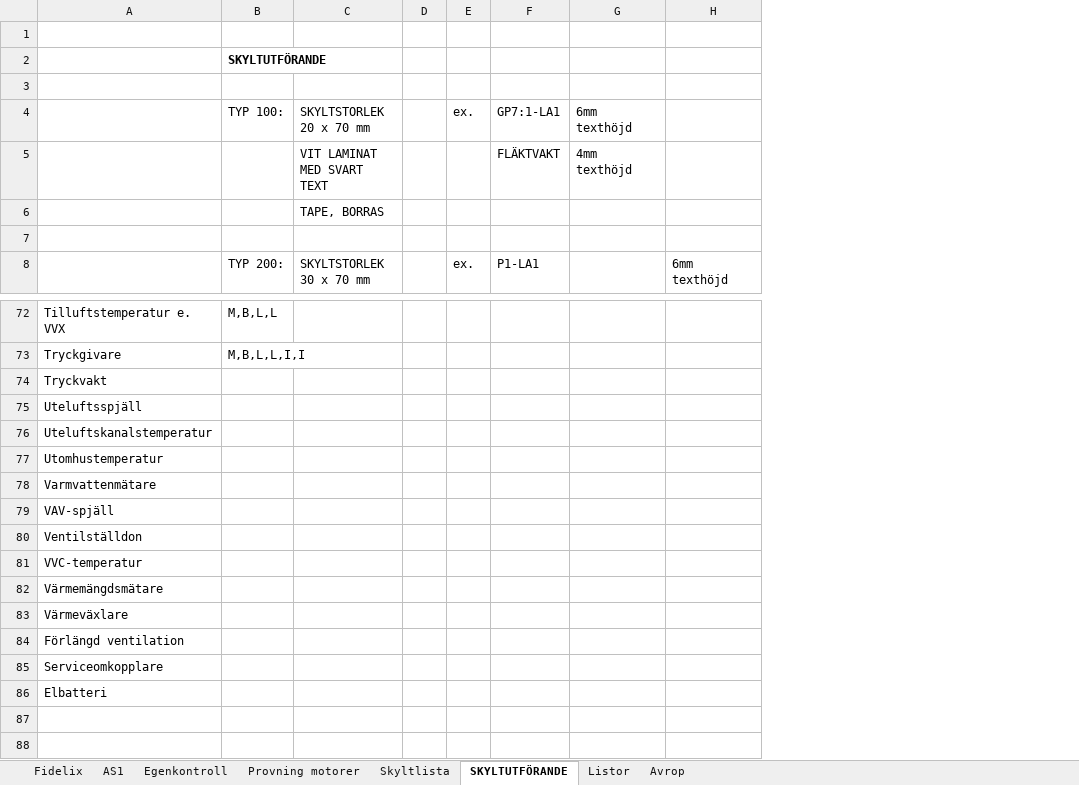
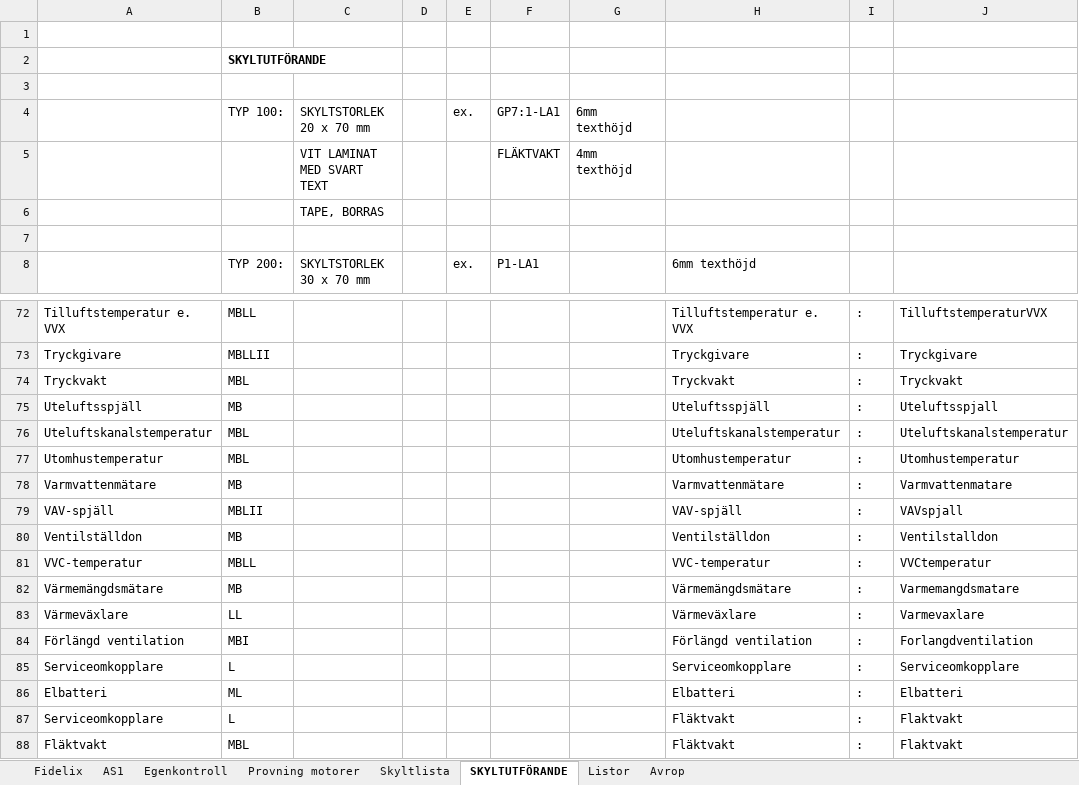
Before and after one commit to klanten87/NAS, an Excel workbook: AS1.xlsx, sheet SKYLTUTFÖRANDE, drawn as a sheet; only a part is shown, gaps mark what is left out; values as stored, in another font and other column widths than the file's, no borders; removed rows and columns are numbered as before the commit, all else as after; the diff covers the shown part only; the diff names each change by its address in the sheet, - before the commit and + after, or states it on an @@ line.

```diff
--- a/AS1.xlsx (sheet SKYLTUTFÖRANDE)
+++ b/AS1.xlsx (sheet SKYLTUTFÖRANDE)
-column H, row 8: 6mm texthöjd
+column H, row 8: 6mm texthöjd; rows 72-86: Tilluftstemperatur e. VVX | Tryckgivare | Tryckvakt | Uteluftsspjäll | Uteluftskanalstemperatur | Utomhustemperatur | Varmvattenmätare | VAV-spjäll | Ventilställdon | VVC-temperatur | Värmemängdsmätare | Värmeväxlare | Förlängd ventilation | Serviceomkopplare | Elbatteri
+column I, rows 72-86: all :
+column J, rows 72-86: TilluftstemperaturVVX | Tryckgivare | Tryckvakt | Uteluftsspjall | Uteluftskanalstemperatur | Utomhustemperatur | Varmvattenmatare | VAVspjall | Ventilstalldon | VVCtemperatur | Varmemangdsmatare | Varmevaxlare | Forlangdventilation | Serviceomkopplare | Elbatteri
-B72: M,B,L,L
+B72: MBLL
-B73: M,B,L,L,I,I
+B73: MBLLII
-B74: (empty)
+B74: MBL
-B75: (empty)
+B75: MB
-B76:B77: (empty)
+B76:B77: MBL
-B78: (empty)
+B78: MB
-B79: (empty)
+B79: MBLII
-B80: (empty)
+B80: MB
-B81: (empty)
+B81: MBLL
-B82: (empty)
+B82: MB
-B83: (empty)
+B83: LL
-B84: (empty)
+B84: MBI
-B85: (empty)
+B85: L
-B86: (empty)
+B86: ML
+row 87: Serviceomkopplare | L |  |  |  |  |  | Fläktvakt | : | Flaktvakt
+row 88: Fläktvakt | MBL |  |  |  |  |  | Fläktvakt | : | Flaktvakt
```
Also changed, not shown: 23 edited cells elsewhere in this sheet, sheet Listor, sheet AS1, AS1_genererad.xlsx, 2 other files.
